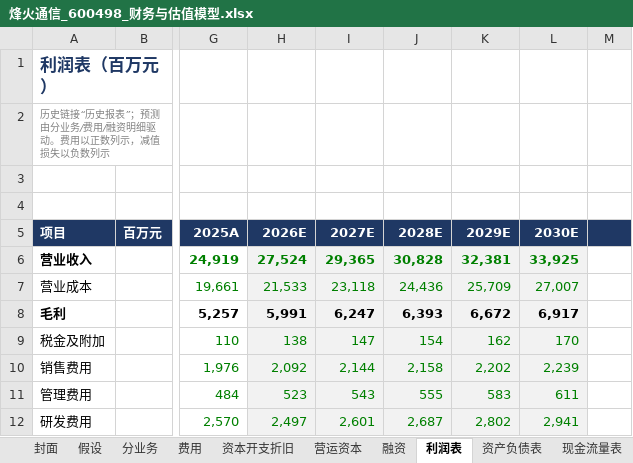
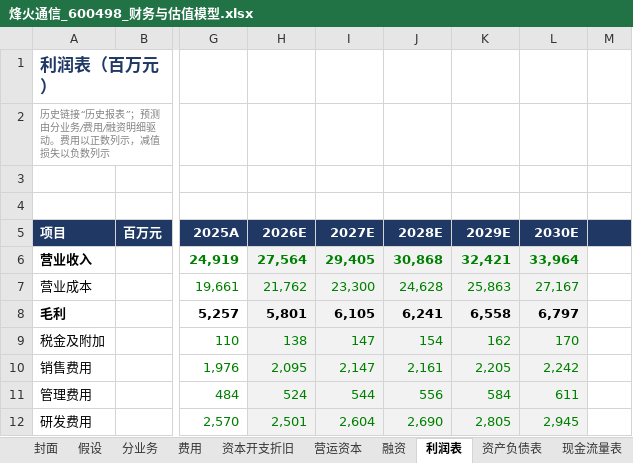
Before and after one commit to dongchenzhao-alt/Initial, an Excel workbook: 烽火通信_600498_财务与估值模型.xlsx, sheet 利润表, drawn as a sheet; only a part is shown, gaps mark what is left out; values as stored, in another font and other column widths than the file's, no borders; the diff covers the shown part only; the diff names each change by its address in the sheet, - before the commit and + after, or states it on an @@ line.

```diff
--- a/烽火通信_600498_财务与估值模型.xlsx (sheet 利润表)
+++ b/烽火通信_600498_财务与估值模型.xlsx (sheet 利润表)
-H6 (2026E): 27,524
+H6 (2026E): 27,564
-I6 (2027E): 29,365
+I6 (2027E): 29,405
-J6 (2028E): 30,828
+J6 (2028E): 30,868
-K6 (2029E): 32,381
+K6 (2029E): 32,421
-L6 (2030E): 33,925
+L6 (2030E): 33,964
-H7 (2026E): 21,533
+H7 (2026E): 21,762
-I7 (2027E): 23,118
+I7 (2027E): 23,300
-J7 (2028E): 24,436
+J7 (2028E): 24,628
-K7 (2029E): 25,709
+K7 (2029E): 25,863
-L7 (2030E): 27,007
+L7 (2030E): 27,167
-H8 (2026E): 5,991
+H8 (2026E): 5,801
-I8 (2027E): 6,247
+I8 (2027E): 6,105
-J8 (2028E): 6,393
+J8 (2028E): 6,241
-K8 (2029E): 6,672
+K8 (2029E): 6,558
-L8 (2030E): 6,917
+L8 (2030E): 6,797
-H10 (2026E): 2,092
+H10 (2026E): 2,095
-I10 (2027E): 2,144
+I10 (2027E): 2,147
-J10 (2028E): 2,158
+J10 (2028E): 2,161
-K10 (2029E): 2,202
+K10 (2029E): 2,205
-L10 (2030E): 2,239
+L10 (2030E): 2,242
-H11 (2026E): 523
+H11 (2026E): 524
-I11 (2027E): 543
+I11 (2027E): 544
-J11 (2028E): 555
+J11 (2028E): 556
-K11 (2029E): 583
+K11 (2029E): 584
-H12 (2026E): 2,497
+H12 (2026E): 2,501
-I12 (2027E): 2,601
+I12 (2027E): 2,604
-J12 (2028E): 2,687
+J12 (2028E): 2,690
-K12 (2029E): 2,802
+K12 (2029E): 2,805
-L12 (2030E): 2,941
+L12 (2030E): 2,945
```
Also changed, not shown: 97 edited cells elsewhere in this sheet, sheet 估值_DCF, sheet 资产负债表, sheet 估值_SOTP, sheet 营运资本, sheet 分业务, sheet 现金流量表, 8 more sheets.
